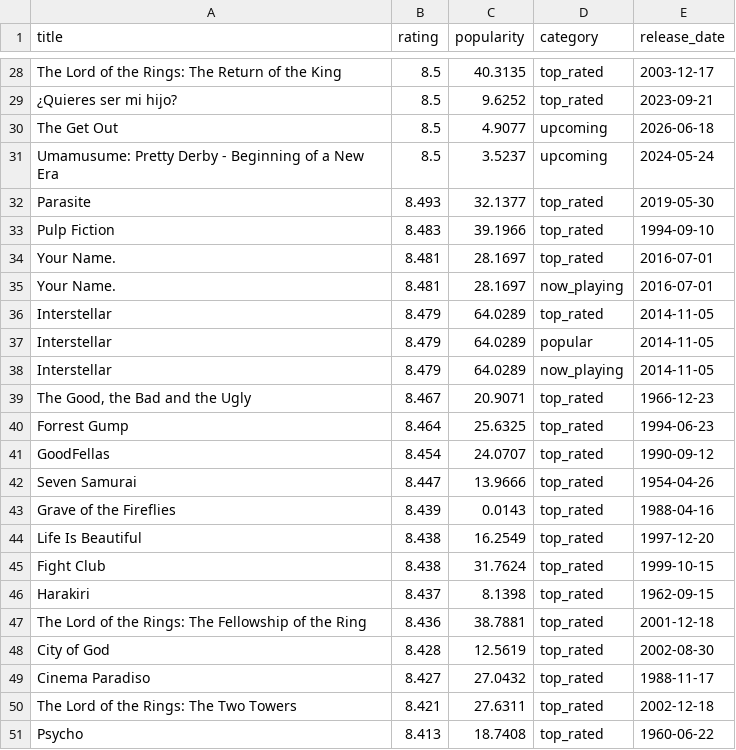
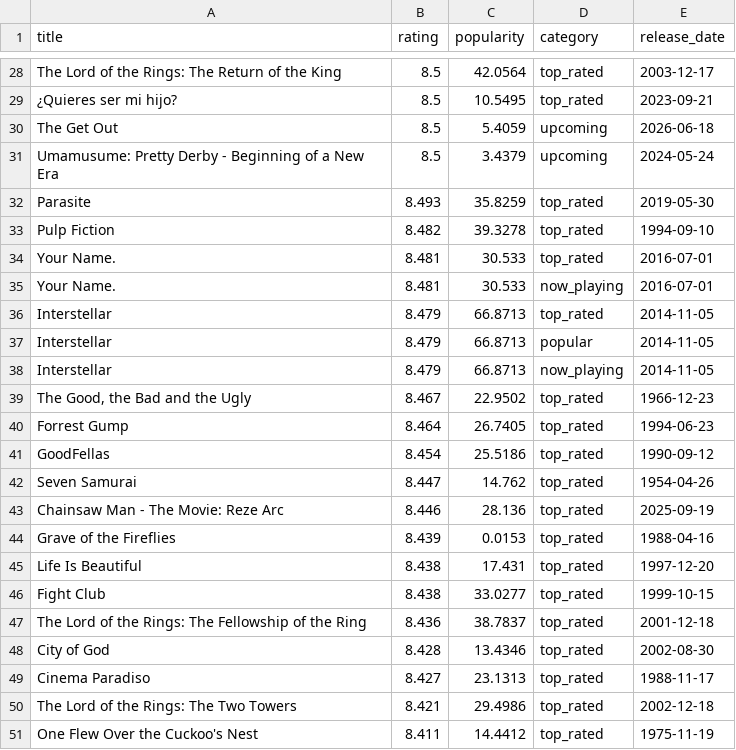
Before and after one commit to KOD-0101/movie-api-automation, a CSV file: top_movies.csv, drawn as a sheet; only a part is shown, gaps mark what is left out; removed rows and columns are numbered as before the commit, all else as after; the diff covers the shown part only; the diff names each change by its address in the sheet, - before the commit and + after, or states it on an @@ line.

```diff
--- a/top_movies.csv
+++ b/top_movies.csv
-C28 (popularity): 40.3135
+C28 (popularity): 42.0564
-C29 (popularity): 9.6252
+C29 (popularity): 10.5495
-C30 (popularity): 4.9077
+C30 (popularity): 5.4059
-C31 (popularity): 3.5237
+C31 (popularity): 3.4379
-C32 (popularity): 32.1377
+C32 (popularity): 35.8259
-B33 (rating): 8.483
+B33 (rating): 8.482
-C33 (popularity): 39.1966
+C33 (popularity): 39.3278
-C34:C35 (popularity): 28.1697
+C34:C35 (popularity): 30.533
-C36:C38 (popularity): 64.0289
+C36:C38 (popularity): 66.8713
-C39 (popularity): 20.9071
+C39 (popularity): 22.9502
-C40 (popularity): 25.6325
+C40 (popularity): 26.7405
-C41 (popularity): 24.0707
+C41 (popularity): 25.5186
-C42 (popularity): 13.9666
+C42 (popularity): 14.762
+row 43: Chainsaw Man - The Movie: Reze Arc | 8.446 | 28.136 | top_rated | 2025-09-19
-C44 (popularity): 0.0143
+C44 (popularity): 0.0153
-C45 (popularity): 16.2549
+C45 (popularity): 17.431
-C46 (popularity): 31.7624
+C46 (popularity): 33.0277
-row 46: Harakiri | 8.437 | 8.1398 | top_rated | 1962-09-15
-C47 (popularity): 38.7881
+C47 (popularity): 38.7837
-C48 (popularity): 12.5619
+C48 (popularity): 13.4346
-C49 (popularity): 27.0432
+C49 (popularity): 23.1313
-C50 (popularity): 27.6311
+C50 (popularity): 29.4986
-row 51: Psycho | 8.413 | 18.7408 | top_rated | 1960-06-22
+row 51: One Flew Over the Cuckoo's Nest | 8.411 | 14.4412 | top_rated | 1975-11-19
```
Also changed, not shown: 6 added rows, 6 removed rows and 27 edited cells elsewhere in this file, 1 other file.
